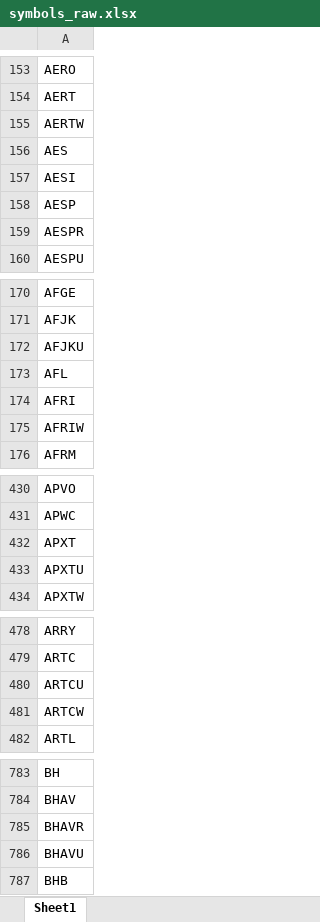
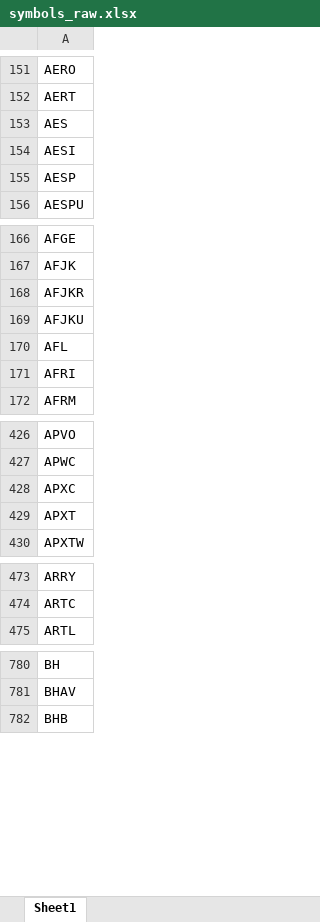
Before and after one commit to Kira11-ja/macd-scanner, an Excel workbook: results/symbols_raw.xlsx, sheet Sheet1, drawn as a sheet; only a part is shown, gaps mark what is left out; values as stored, in another font and other column widths than the file's, no borders; removed rows and columns are numbered as before the commit, all else as after; the diff covers the shown part only; the diff names each change by its address in the sheet, - before the commit and + after, or states it on an @@ line.

```diff
--- a/results/symbols_raw.xlsx (sheet Sheet1)
+++ b/results/symbols_raw.xlsx (sheet Sheet1)
-row 155: AERTW
-row 159: AESPR
+row 168: AFJKR
-row 175: AFRIW
+row 428: APXC
-row 433: APXTU
-row 480: ARTCU
-row 481: ARTCW
-row 785: BHAVR
-row 786: BHAVU
```
Also changed, not shown: 80 added rows, 110 removed rows and 10 edited cells elsewhere in this sheet, results/macd_latest.xlsx, 1 other file.
